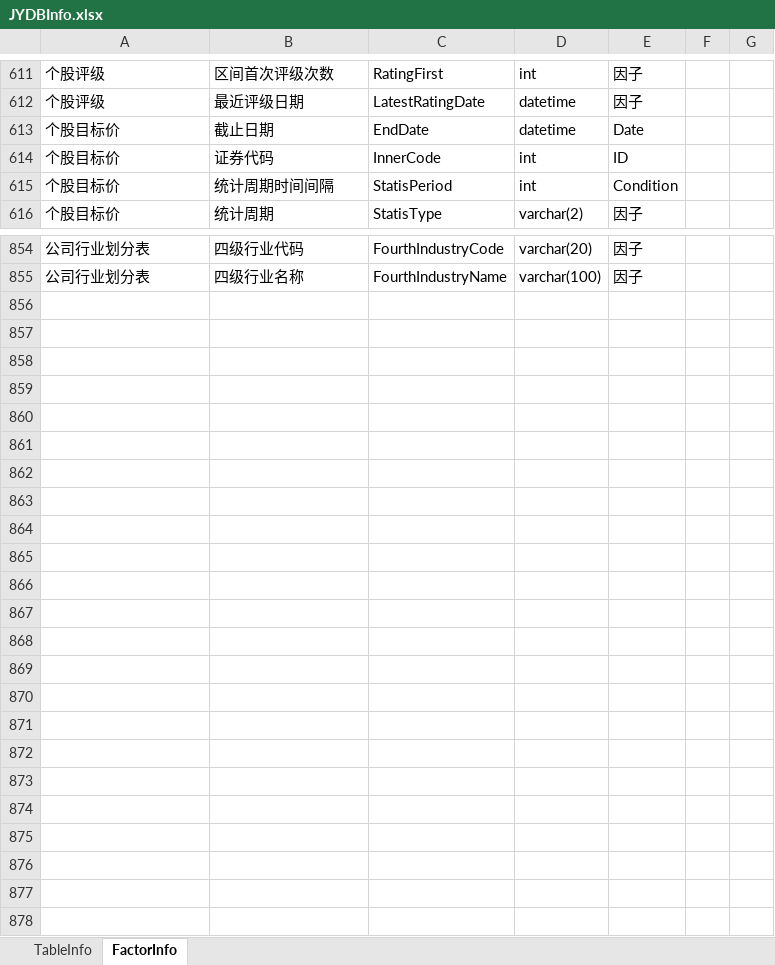
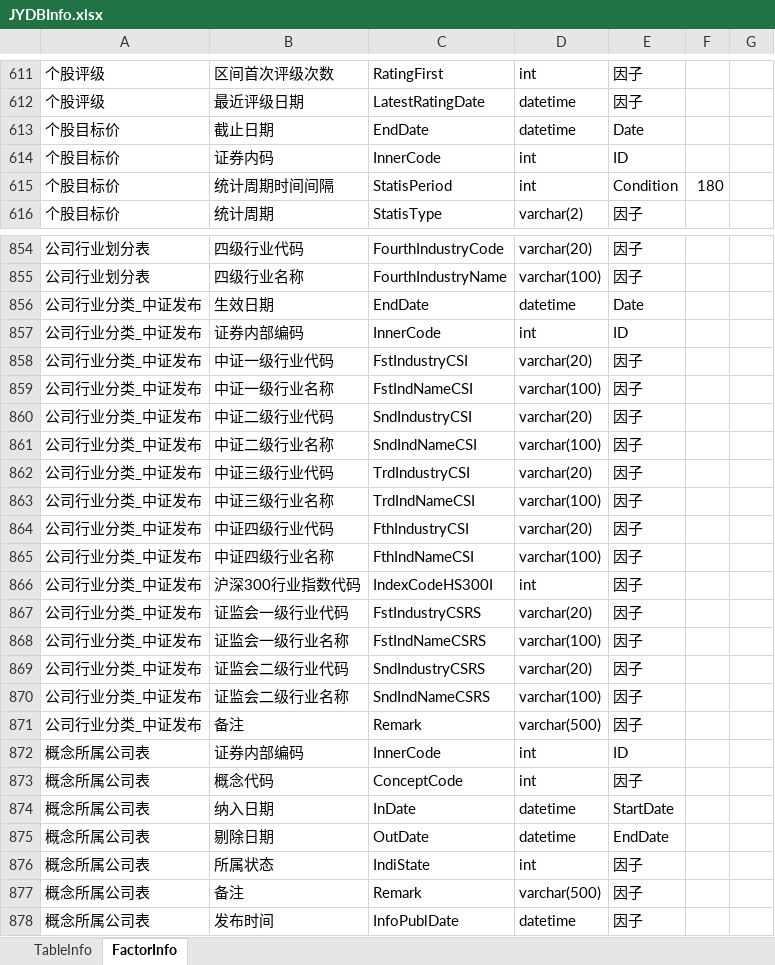
Before and after one commit to sn0wfree/QuantStudio, an Excel workbook: QuantStudio/Resource/JYDBInfo.xlsx, sheet FactorInfo, drawn as a sheet; only a part is shown, gaps mark what is left out; values as stored, in another font and other column widths than the file's, no borders; the diff covers the shown part only; the diff names each change by its address in the sheet, - before the commit and + after, or states it on an @@ line.

```diff
--- a/QuantStudio/Resource/JYDBInfo.xlsx (sheet FactorInfo)
+++ b/QuantStudio/Resource/JYDBInfo.xlsx (sheet FactorInfo)
-B614: 证券代码
+B614: 证券内码
-F615: (empty)
+F615: 180
+row 856: 公司行业分类_中证发布 | 生效日期 | EndDate | datetime | Date
+row 857: 公司行业分类_中证发布 | 证券内部编码 | InnerCode | int | ID
+row 858: 公司行业分类_中证发布 | 中证一级行业代码 | FstIndustryCSI | varchar(20) | 因子
+row 859: 公司行业分类_中证发布 | 中证一级行业名称 | FstIndNameCSI | varchar(100) | 因子
+row 860: 公司行业分类_中证发布 | 中证二级行业代码 | SndIndustryCSI | varchar(20) | 因子
+row 861: 公司行业分类_中证发布 | 中证二级行业名称 | SndIndNameCSI | varchar(100) | 因子
+row 862: 公司行业分类_中证发布 | 中证三级行业代码 | TrdIndustryCSI | varchar(20) | 因子
+row 863: 公司行业分类_中证发布 | 中证三级行业名称 | TrdIndNameCSI | varchar(100) | 因子
+row 864: 公司行业分类_中证发布 | 中证四级行业代码 | FthIndustryCSI | varchar(20) | 因子
+row 865: 公司行业分类_中证发布 | 中证四级行业名称 | FthIndNameCSI | varchar(100) | 因子
+row 866: 公司行业分类_中证发布 | 沪深300行业指数代码 | IndexCodeHS300I | int | 因子
+row 867: 公司行业分类_中证发布 | 证监会一级行业代码 | FstIndustryCSRS | varchar(20) | 因子
+row 868: 公司行业分类_中证发布 | 证监会一级行业名称 | FstIndNameCSRS | varchar(100) | 因子
+row 869: 公司行业分类_中证发布 | 证监会二级行业代码 | SndIndustryCSRS | varchar(20) | 因子
+row 870: 公司行业分类_中证发布 | 证监会二级行业名称 | SndIndNameCSRS | varchar(100) | 因子
+row 871: 公司行业分类_中证发布 | 备注 | Remark | varchar(500) | 因子
+row 872: 概念所属公司表 | 证券内部编码 | InnerCode | int | ID
+row 873: 概念所属公司表 | 概念代码 | ConceptCode | int | 因子
+row 874: 概念所属公司表 | 纳入日期 | InDate | datetime | StartDate
+row 875: 概念所属公司表 | 剔除日期 | OutDate | datetime | EndDate
+row 876: 概念所属公司表 | 所属状态 | IndiState | int | 因子
+row 877: 概念所属公司表 | 备注 | Remark | varchar(500) | 因子
+row 878: 概念所属公司表 | 发布时间 | InfoPublDate | datetime | 因子
```
Also changed, not shown: 2 edited cells elsewhere in this sheet, sheet TableInfo, 1 other file.
